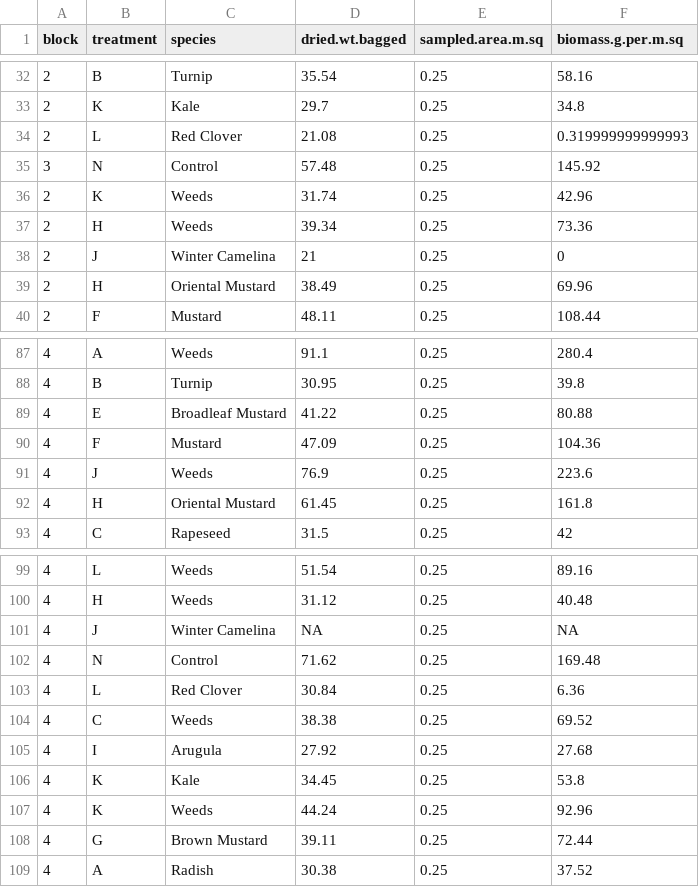
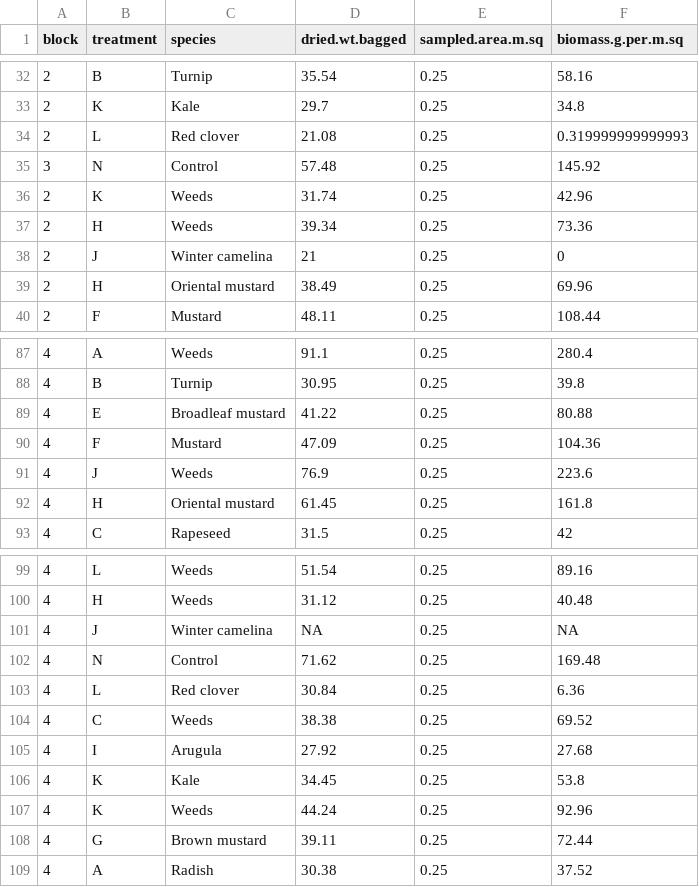
Before and after one commit to hnguyen19/Frost-seeded-brassica, a CSV file: 2-Data/Clean/fsb_long.csv, drawn as a sheet; only a part is shown, gaps mark what is left out; the diff covers the shown part only.

Commit message:
all species names to sentence case

```diff
--- a/2-Data/Clean/fsb_long.csv
+++ b/2-Data/Clean/fsb_long.csv
@@ -33,3 +33,3 @@
 "2","K","Kale",29.7,0.25,34.8
-"2","L","Red Clover",21.08,0.25,0.319999999999993
+"2","L","Red clover",21.08,0.25,0.319999999999993
 "3","N","Control",57.48,0.25,145.92
@@ -37,4 +37,4 @@
 "2","H","Weeds",39.34,0.25,73.36
-"2","J","Winter Camelina",21,0.25,0
-"2","H","Oriental Mustard",38.49,0.25,69.96
+"2","J","Winter camelina",21,0.25,0
+"2","H","Oriental mustard",38.49,0.25,69.96
 "2","F","Mustard",48.11,0.25,108.44
@@ -88,6 +88,6 @@
 "4","B","Turnip",30.95,0.25,39.8
-"4","E","Broadleaf Mustard",41.22,0.25,80.88
+"4","E","Broadleaf mustard",41.22,0.25,80.88
 "4","F","Mustard",47.09,0.25,104.36
 "4","J","Weeds",76.9,0.25,223.6
-"4","H","Oriental Mustard",61.45,0.25,161.8
+"4","H","Oriental mustard",61.45,0.25,161.8
 "4","C","Rapeseed",31.5,0.25,42
@@ -100,5 +100,5 @@
 "4","H","Weeds",31.12,0.25,40.48
-"4","J","Winter Camelina",NA,0.25,NA
+"4","J","Winter camelina",NA,0.25,NA
 "4","N","Control",71.62,0.25,169.48
-"4","L","Red Clover",30.84,0.25,6.36
+"4","L","Red clover",30.84,0.25,6.36
 "4","C","Weeds",38.38,0.25,69.52
@@ -107,3 +107,3 @@
 "4","K","Weeds",44.24,0.25,92.96
-"4","G","Brown Mustard",39.11,0.25,72.44
+"4","G","Brown mustard",39.11,0.25,72.44
 "4","A","Radish",30.38,0.25,37.52
```
Also changed, not shown: 12 edited cells elsewhere in this file, 2-Data/Clean/fsb_wide.csv, 1 other file.
